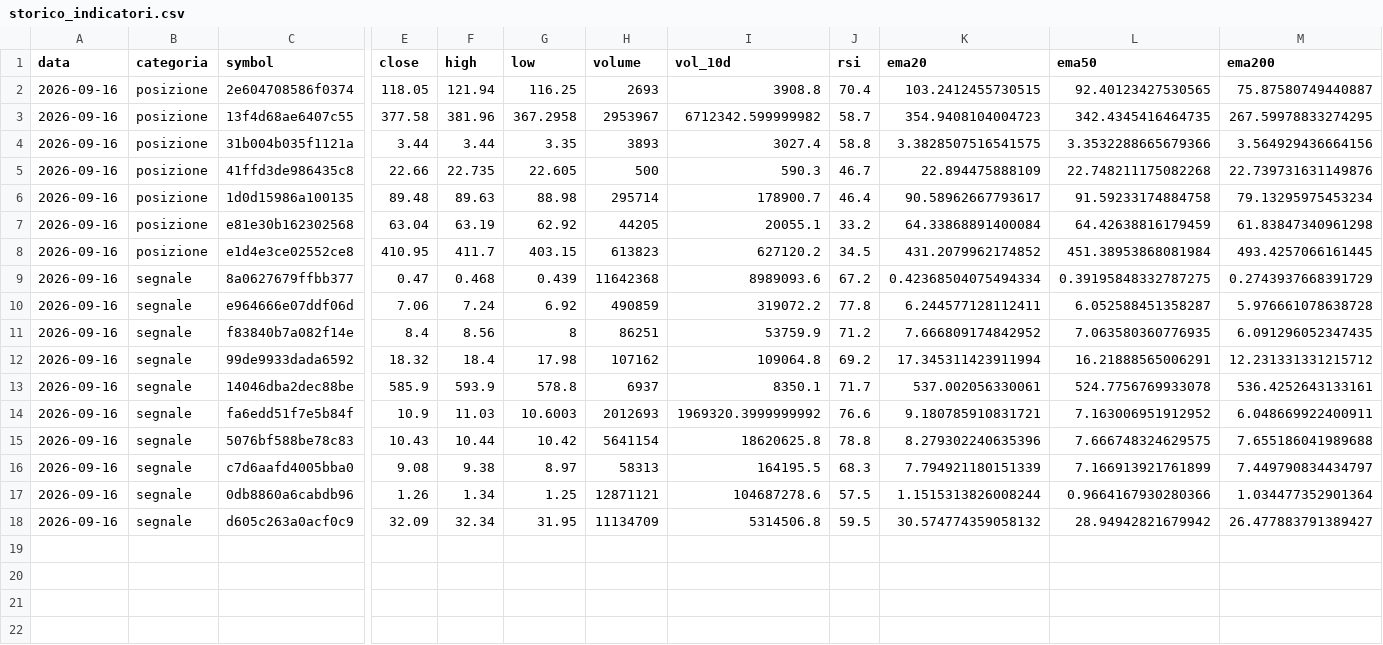
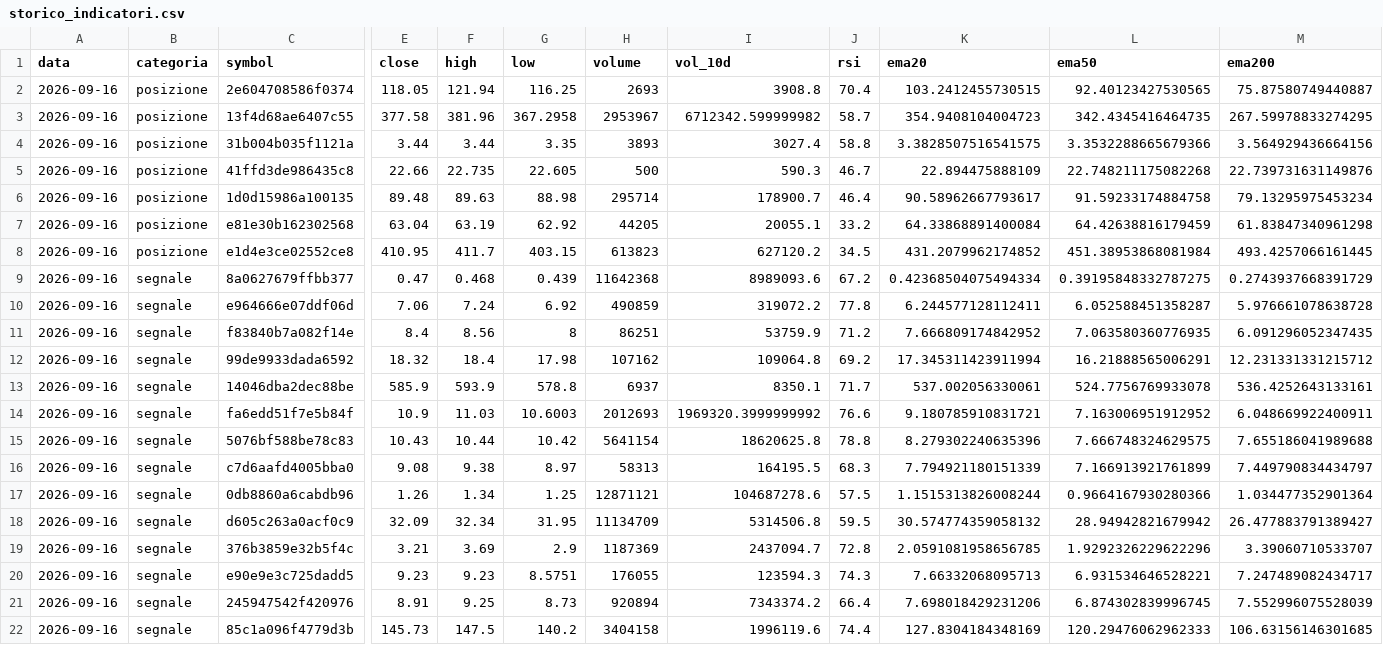
Before and after one commit to sgneps80-code/trading-report, a CSV file: data/storico_indicatori.csv, drawn as a sheet; only a part is shown, gaps mark what is left out; rows hold the shown columns only; the diff names each change by its address in the sheet, - before the commit and + after, or states it on an @@ line.

```diff
--- a/data/storico_indicatori.csv
+++ b/data/storico_indicatori.csv
+row 19: 2026-09-16 | segnale | 376b3859e32b5f4c | 3.21 | 3.69 | 2.9 | 1187369 | 2437094.7 | 72.8 | 2.0591081958656785 | 1.9292326229622296 | 3.39060710533707
+row 20: 2026-09-16 | segnale | e90e9e3c725dadd5 | 9.23 | 9.23 | 8.5751 | 176055 | 123594.3 | 74.3 | 7.66332068095713 | 6.931534646528221 | 7.247489082434717
+row 21: 2026-09-16 | segnale | 245947542f420976 | 8.91 | 9.25 | 8.73 | 920894 | 7343374.2 | 66.4 | 7.698018429231206 | 6.874302839996745 | 7.552996075528039
+row 22: 2026-09-16 | segnale | 85c1a096f4779d3b | 145.73 | 147.5 | 140.2 | 3404158 | 1996119.6 | 74.4 | 127.8304184348169 | 120.29476062962333 | 106.63156146301685
```
Also changed, not shown: 1 other file.
